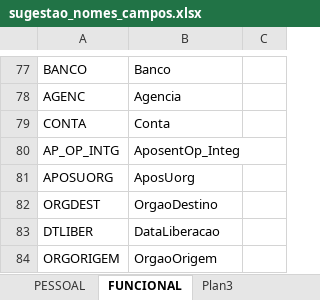
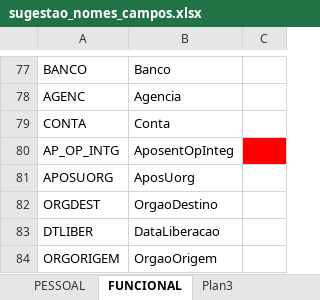
Before and after one commit to wandersoncop/auto_fita_espelho, an Excel workbook: GERAL/sugestao_nomes_campos.xlsx, sheet FUNCIONAL, drawn as a sheet; only a part is shown, gaps mark what is left out; values as stored, in another font and other column widths than the file's, no borders; the diff names each change by its address in the sheet, - before the commit and + after, or states it on an @@ line.

```diff
--- a/GERAL/sugestao_nomes_campos.xlsx (sheet FUNCIONAL)
+++ b/GERAL/sugestao_nomes_campos.xlsx (sheet FUNCIONAL)
-B80: AposentOp_Integ
+B80: AposentOpInteg
-C80 fill: none
+C80 fill: #FF0000
```
Also changed, not shown: 11 other files.
